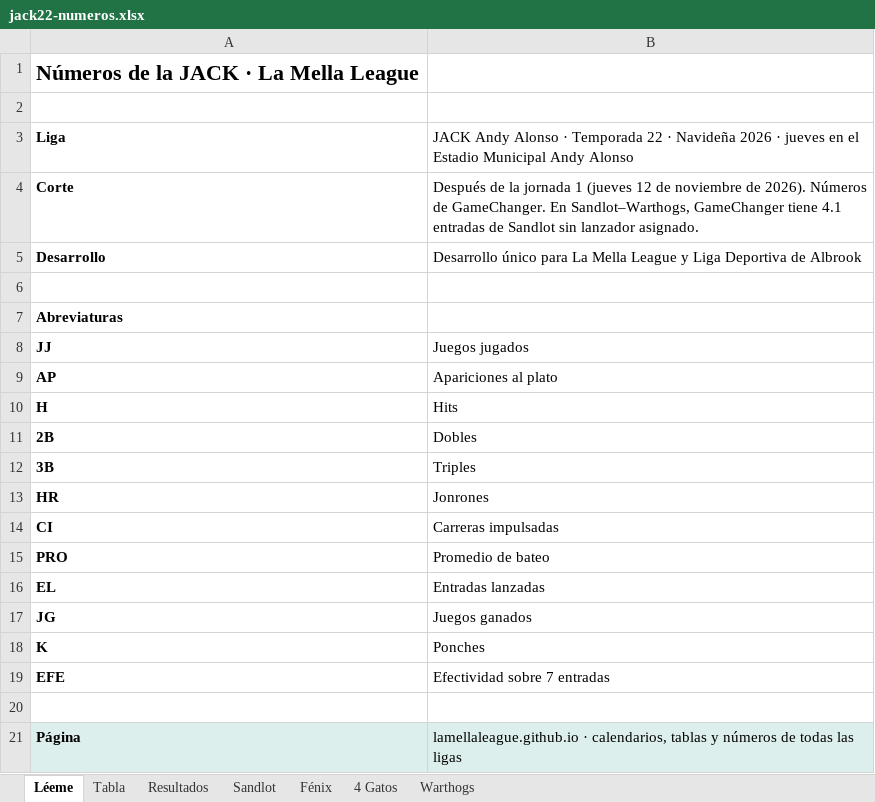
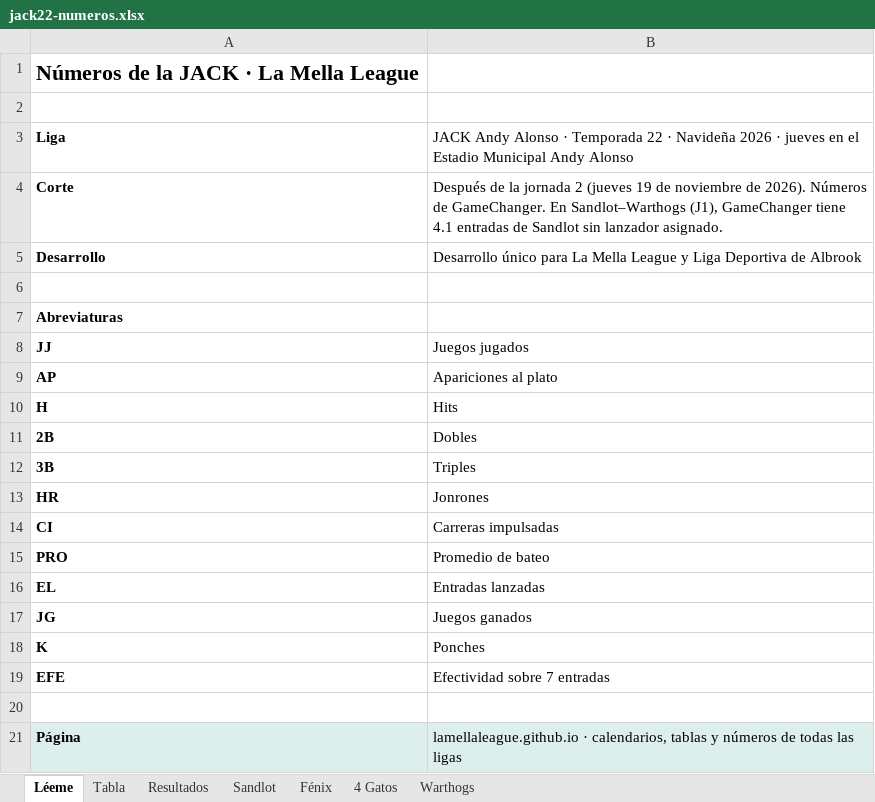
Before and after one commit to lamellaleague/lamellaleague.github.io, an Excel workbook: jack22-numeros.xlsx, sheet Léeme, drawn as a sheet; values as stored, in another font and other column widths than the file's, no borders; the diff names each change by its address in the sheet, - before the commit and + after, or states it on an @@ line.

```diff
--- a/jack22-numeros.xlsx (sheet Léeme)
+++ b/jack22-numeros.xlsx (sheet Léeme)
-B4: …la jornada 1 (jueves 12 de noviembre de 2026). Números de GameChanger. En Sandlot–Warthogs, GameChanger tiene…
+B4: …la jornada 2 (jueves 19 de noviembre de 2026). Números de GameChanger. En Sandlot–Warthogs (J1), GameChanger tiene…
```
Also changed, not shown: sheet 4 Gatos, sheet Sandlot, sheet Fénix, sheet Warthogs, sheet Tabla, sheet Resultados, 2 other files.
